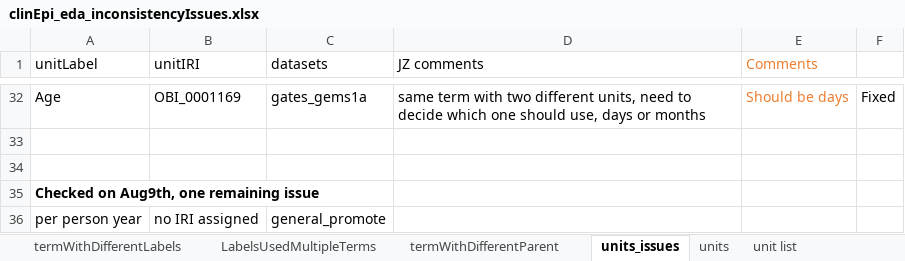
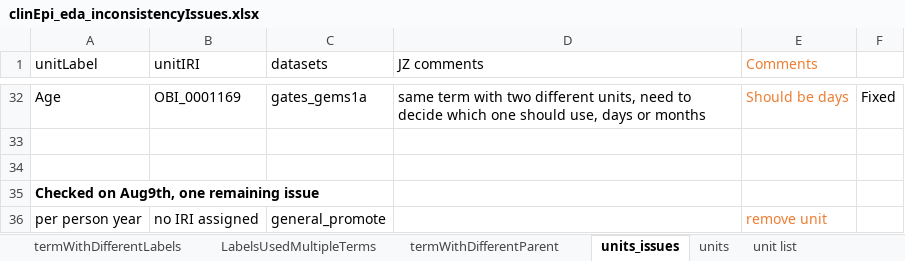
Before and after one commit to VEuPathDB/ApiCommonData, an Excel workbook: Load/ontology/harmonization/clinEpi_eda_inconsistencyIssues.xlsx, sheet units_issues, drawn as a sheet; only a part is shown, gaps mark what is left out; values as stored, in another font and other column widths than the file's, no borders; the diff names each change by its address in the sheet, - before the commit and + after, or states it on an @@ line.

Commit message:
some inconsistency issue tracker updates

```diff
--- a/Load/ontology/harmonization/clinEpi_eda_inconsistencyIssues.xlsx (sheet units_issues)
+++ b/Load/ontology/harmonization/clinEpi_eda_inconsistencyIssues.xlsx (sheet units_issues)
-E36 (Comments): (empty)
+E36 (Comments): remove unit
```
Also changed, not shown: sheet termWithDifferentLabels, sheet termWithDifferentParent, sheet LabelsUsedMultipleTerms, 1 other file.
